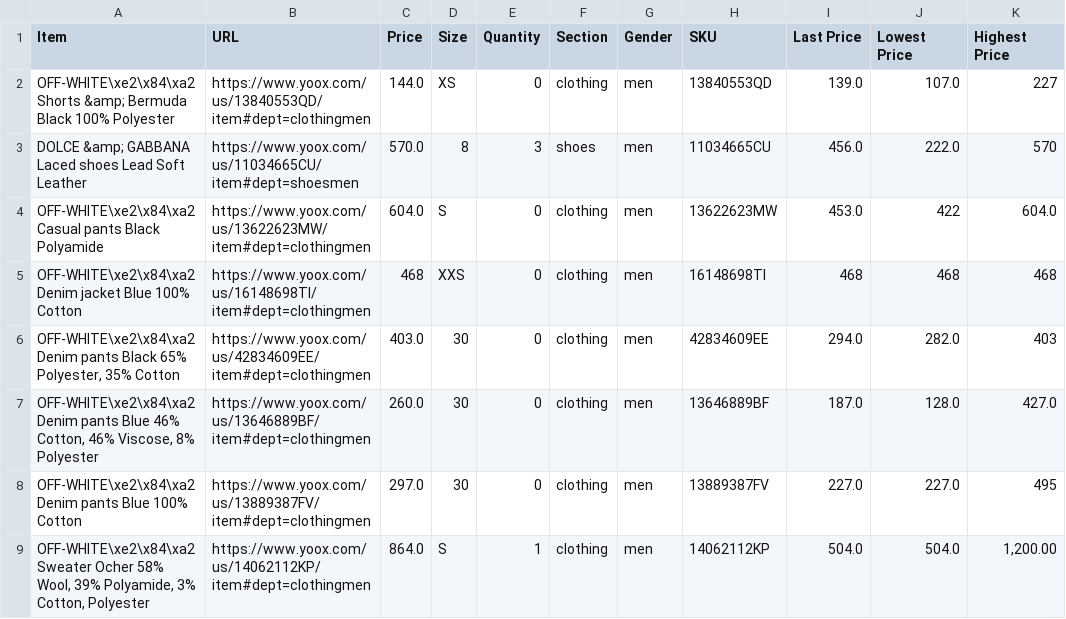
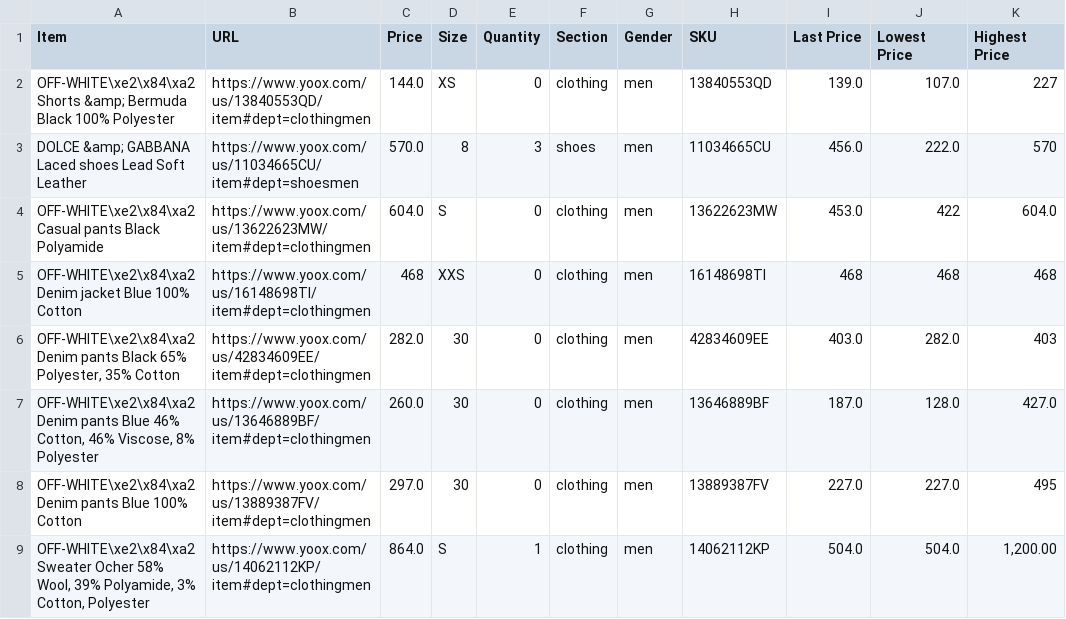
Before and after one commit to wilsonwong1990/Fashion-Tracker, a CSV file: store-csvs/yoox.csv, drawn as a sheet; only a part is shown; the diff names each change by its address in the sheet, - before the commit and + after, or states it on an @@ line.

```diff
--- a/store-csvs/yoox.csv
+++ b/store-csvs/yoox.csv
-C6 (Price): 403.0
+C6 (Price): 282.0
-I6 (Last Price): 294.0
+I6 (Last Price): 403.0
```
